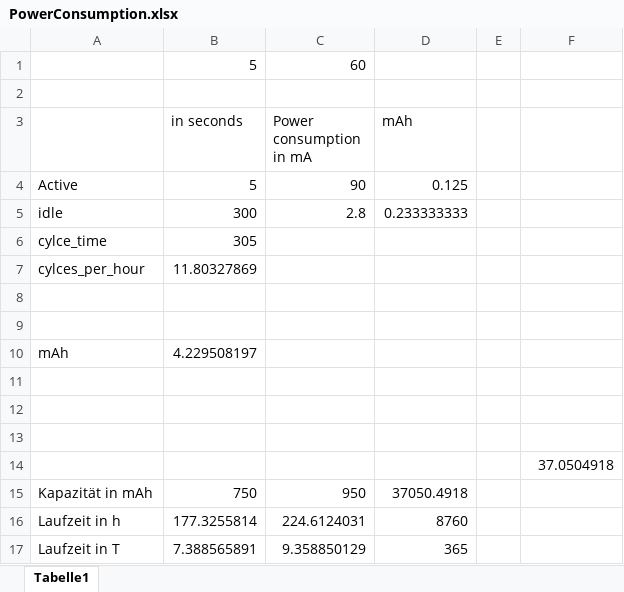
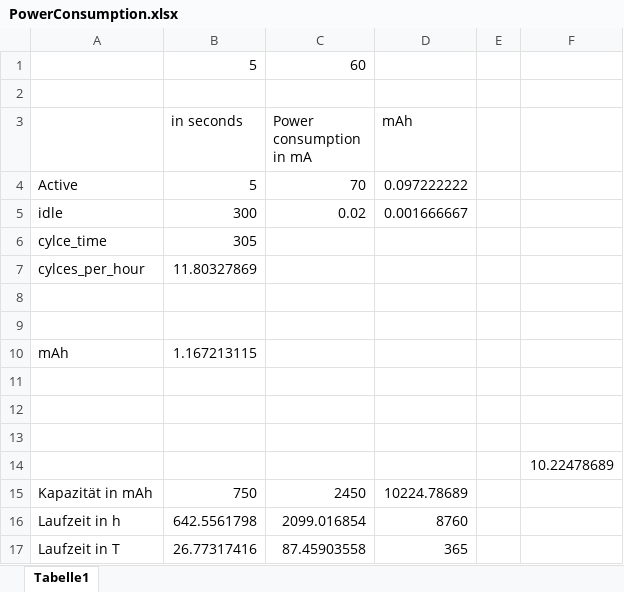
Before and after one commit to AndreBott83/RoomSensorWemosD1, an Excel workbook: nodemcu_V3/PowerConsumption.xlsx, sheet Tabelle1, drawn as a sheet; values as stored, in another font and other column widths than the file's, no borders; the diff names each change by its address in the sheet, - before the commit and + after, or states it on an @@ line.

```diff
--- a/nodemcu_V3/PowerConsumption.xlsx (sheet Tabelle1)
+++ b/nodemcu_V3/PowerConsumption.xlsx (sheet Tabelle1)
-C4 (Power consumption in mA): 90
+C4 (Power consumption in mA): 70
-D4 (mAh): 0.125
+D4 (mAh): 0.097222222
-C5 (Power consumption in mA): 2.8
+C5 (Power consumption in mA): 0.02
-D5 (mAh): 0.233333333
+D5 (mAh): 0.001666667
-B10 (in seconds): 4.229508197
+B10 (in seconds): 1.167213115
-F14: 37.0504918
+F14: 10.22478689
-C15 (Power consumption in mA): 950
+C15 (Power consumption in mA): 2450
-D15 (mAh): 37050.4918
+D15 (mAh): 10224.78689
-B16 (in seconds): 177.3255814
+B16 (in seconds): 642.5561798
-C16 (Power consumption in mA): 224.6124031
+C16 (Power consumption in mA): 2099.016854
-B17 (in seconds): 7.388565891
+B17 (in seconds): 26.77317416
-C17 (Power consumption in mA): 9.358850129
+C17 (Power consumption in mA): 87.45903558
```
Also changed, not shown: 2 other files.
